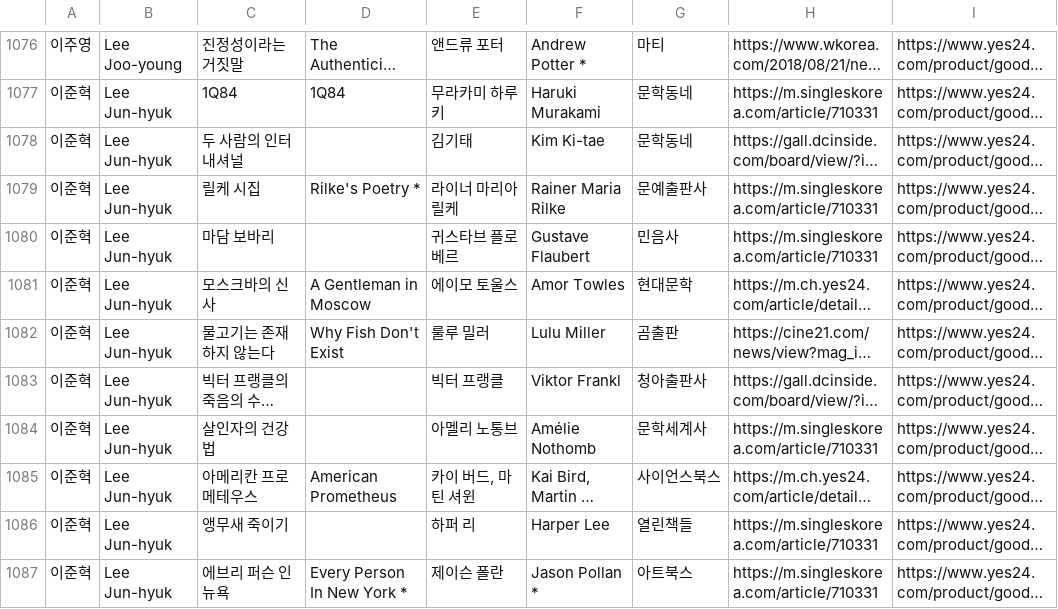
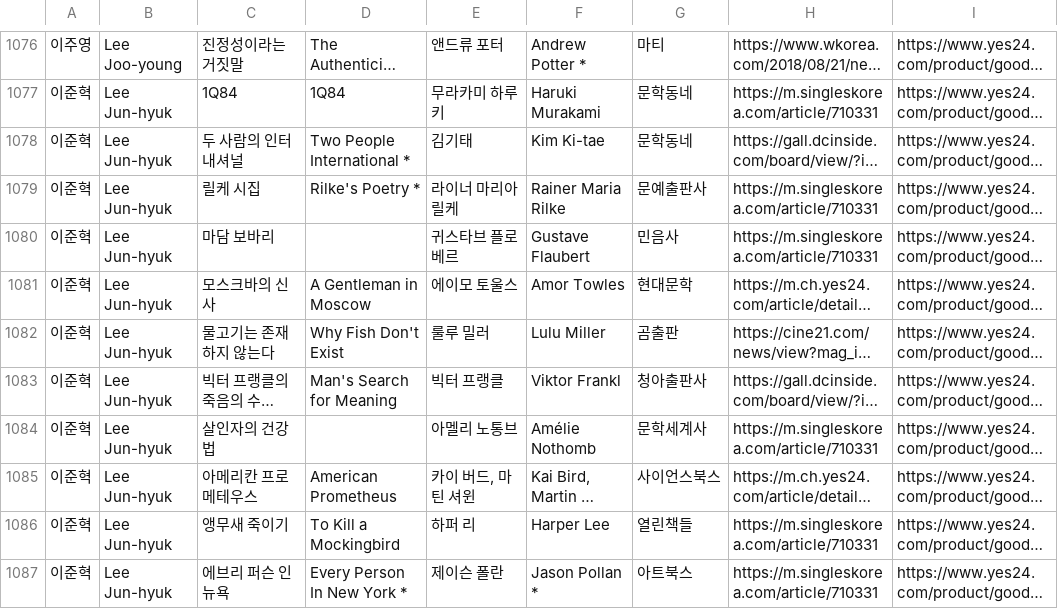
Before and after one commit to hwiruruk/favoread, a CSV file: data.csv, drawn as a sheet; only a part is shown, gaps mark what is left out; long unchanged cells end in …; the diff covers the shown part only; the diff names each change by its address in the sheet, - before the commit and + after, or states it on an @@ line.

Commit message:
편집기에서 데이터 업데이트 (2026-09-27 08:32)

```diff
--- a/data.csv
+++ b/data.csv
-D1078: (empty)
+D1078: Two People International *
-D1083: (empty)
+D1083: Man's Search for Meaning
-D1086: (empty)
+D1086: To Kill a Mockingbird
```
Also changed, not shown: 1 added row and 7 edited cells elsewhere in this file.
